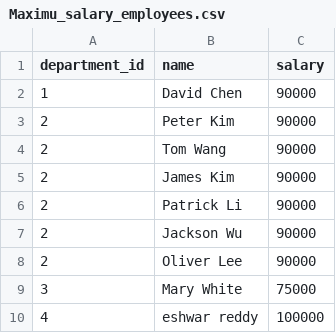
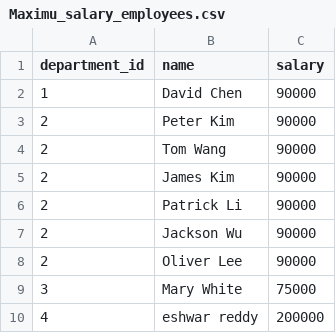
Before and after one commit to abeshwar47/MySQL1, a CSV file: Maximu_salary_employees.csv, drawn as a sheet.

Commit message:
check the uodated employee

```diff
--- a/Maximu_salary_employees.csv
+++ b/Maximu_salary_employees.csv
@@ -9,2 +9,2 @@ department_id,name,salary
 3,"Mary White",75000
-4, "eshwar reddy",100000
+4, "eshwar reddy",200000
```
